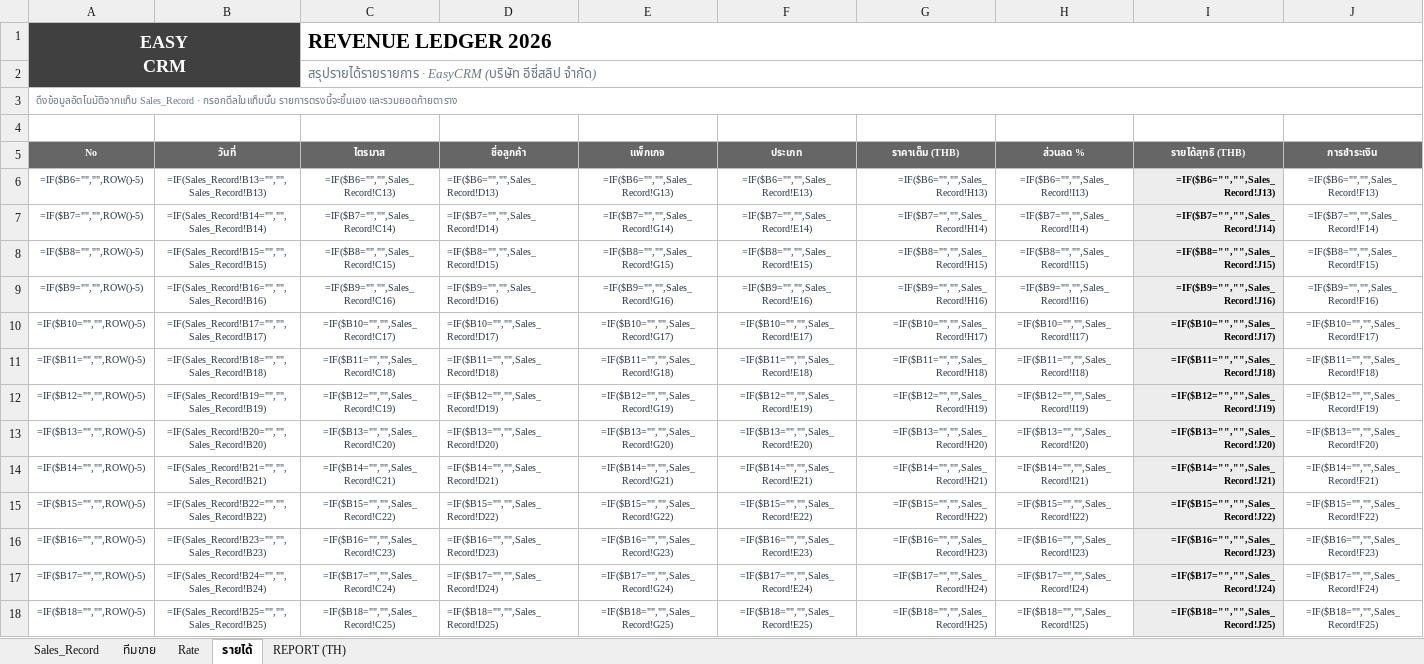
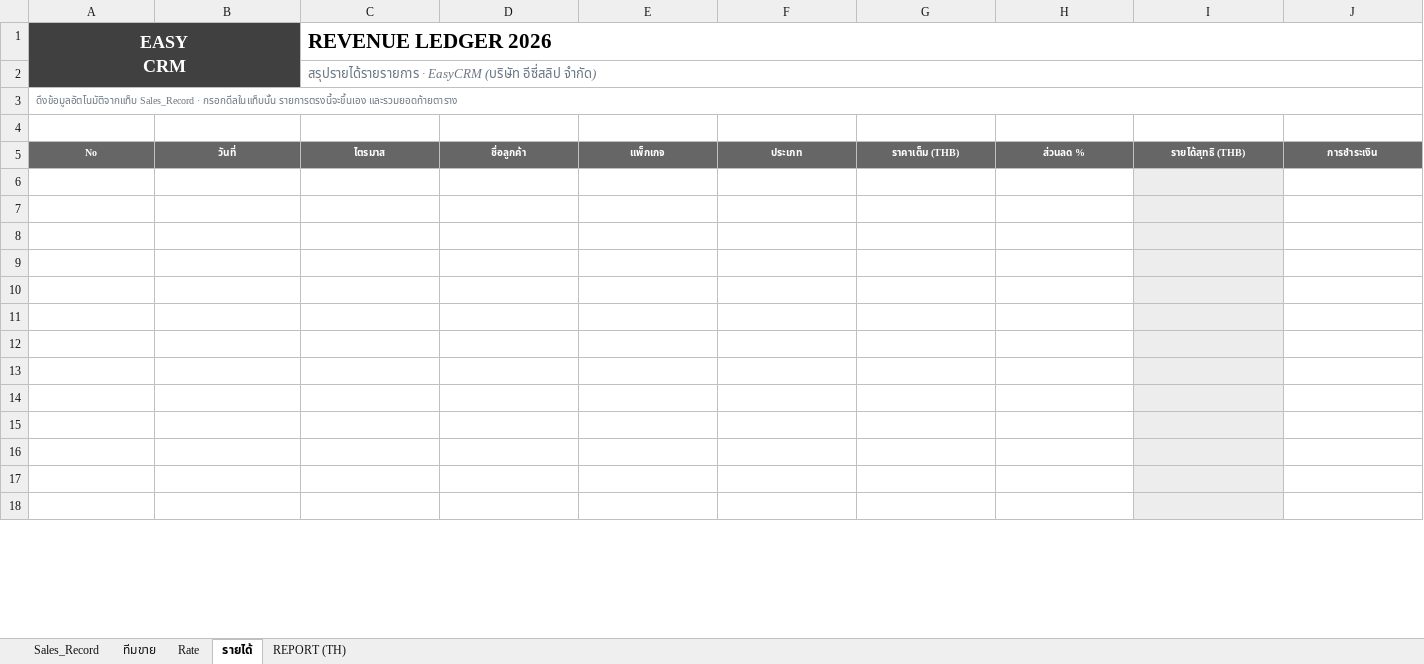
Before and after one commit to bbm8sus4/secondbrain-vault, an Excel workbook: EasyCRM/EasyCRM-Commission-System-2026.xlsx, sheet รายได้, drawn as a sheet; only a part is shown; values as stored, in another font and other column widths than the file's, no borders; formulas without a stored value are shown as written; the diff covers the shown part only; the diff names each change by its address in the sheet, - before the commit and + after, or states it on an @@ line.

```diff
--- a/EasyCRM/EasyCRM-Commission-System-2026.xlsx (sheet รายได้)
+++ b/EasyCRM/EasyCRM-Commission-System-2026.xlsx (sheet รายได้)
-row 6: =IF($B6="","",ROW()-5) | =IF(Sales_Record!B13="","",Sales_Record!B13) | =IF($B6="","",Sales_Record!C13) | =IF($B6="","",Sales_Record!D13) | =IF($B6="","",Sales_Record!G13) | =IF($B6="","",Sales_Record!E13) | =IF($B6="","",Sales_Record!H13) | =IF($B6="","",Sales_Record!I13) | =IF($B6="","",Sales_Record!J13) | =IF($B6="","",Sales_Record!F13)
+row 6: (empty)
-row 7: =IF($B7="","",ROW()-5) | =IF(Sales_Record!B14="","",Sales_Record!B14) | =IF($B7="","",Sales_Record!C14) | =IF($B7="","",Sales_Record!D14) | =IF($B7="","",Sales_Record!G14) | =IF($B7="","",Sales_Record!E14) | =IF($B7="","",Sales_Record!H14) | =IF($B7="","",Sales_Record!I14) | =IF($B7="","",Sales_Record!J14) | =IF($B7="","",Sales_Record!F14)
+row 7: (empty)
-row 8: =IF($B8="","",ROW()-5) | =IF(Sales_Record!B15="","",Sales_Record!B15) | =IF($B8="","",Sales_Record!C15) | =IF($B8="","",Sales_Record!D15) | =IF($B8="","",Sales_Record!G15) | =IF($B8="","",Sales_Record!E15) | =IF($B8="","",Sales_Record!H15) | =IF($B8="","",Sales_Record!I15) | =IF($B8="","",Sales_Record!J15) | =IF($B8="","",Sales_Record!F15)
+row 8: (empty)
-row 9: =IF($B9="","",ROW()-5) | =IF(Sales_Record!B16="","",Sales_Record!B16) | =IF($B9="","",Sales_Record!C16) | =IF($B9="","",Sales_Record!D16) | =IF($B9="","",Sales_Record!G16) | =IF($B9="","",Sales_Record!E16) | =IF($B9="","",Sales_Record!H16) | =IF($B9="","",Sales_Record!I16) | =IF($B9="","",Sales_Record!J16) | =IF($B9="","",Sales_Record!F16)
+row 9: (empty)
-row 10: =IF($B10="","",ROW()-5) | =IF(Sales_Record!B17="","",Sales_Record!B17) | =IF($B10="","",Sales_Record!C17) | =IF($B10="","",Sales_Record!D17) | =IF($B10="","",Sales_Record!G17) | =IF($B10="","",Sales_Record!E17) | =IF($B10="","",Sales_Record!H17) | =IF($B10="","",Sales_Record!I17) | =IF($B10="","",Sales_Record!J17) | =IF($B10="","",Sales_Record!F17)
+row 10: (empty)
-row 11: =IF($B11="","",ROW()-5) | =IF(Sales_Record!B18="","",Sales_Record!B18) | =IF($B11="","",Sales_Record!C18) | =IF($B11="","",Sales_Record!D18) | =IF($B11="","",Sales_Record!G18) | =IF($B11="","",Sales_Record!E18) | =IF($B11="","",Sales_Record!H18) | =IF($B11="","",Sales_Record!I18) | =IF($B11="","",Sales_Record!J18) | =IF($B11="","",Sales_Record!F18)
+row 11: (empty)
-row 12: =IF($B12="","",ROW()-5) | =IF(Sales_Record!B19="","",Sales_Record!B19) | =IF($B12="","",Sales_Record!C19) | =IF($B12="","",Sales_Record!D19) | =IF($B12="","",Sales_Record!G19) | =IF($B12="","",Sales_Record!E19) | =IF($B12="","",Sales_Record!H19) | =IF($B12="","",Sales_Record!I19) | =IF($B12="","",Sales_Record!J19) | =IF($B12="","",Sales_Record!F19)
+row 12: (empty)
-row 13: =IF($B13="","",ROW()-5) | =IF(Sales_Record!B20="","",Sales_Record!B20) | =IF($B13="","",Sales_Record!C20) | =IF($B13="","",Sales_Record!D20) | =IF($B13="","",Sales_Record!G20) | =IF($B13="","",Sales_Record!E20) | =IF($B13="","",Sales_Record!H20) | =IF($B13="","",Sales_Record!I20) | =IF($B13="","",Sales_Record!J20) | =IF($B13="","",Sales_Record!F20)
+row 13: (empty)
-row 14: =IF($B14="","",ROW()-5) | =IF(Sales_Record!B21="","",Sales_Record!B21) | =IF($B14="","",Sales_Record!C21) | =IF($B14="","",Sales_Record!D21) | =IF($B14="","",Sales_Record!G21) | =IF($B14="","",Sales_Record!E21) | =IF($B14="","",Sales_Record!H21) | =IF($B14="","",Sales_Record!I21) | =IF($B14="","",Sales_Record!J21) | =IF($B14="","",Sales_Record!F21)
+row 14: (empty)
-row 15: =IF($B15="","",ROW()-5) | =IF(Sales_Record!B22="","",Sales_Record!B22) | =IF($B15="","",Sales_Record!C22) | =IF($B15="","",Sales_Record!D22) | =IF($B15="","",Sales_Record!G22) | =IF($B15="","",Sales_Record!E22) | =IF($B15="","",Sales_Record!H22) | =IF($B15="","",Sales_Record!I22) | =IF($B15="","",Sales_Record!J22) | =IF($B15="","",Sales_Record!F22)
+row 15: (empty)
-row 16: =IF($B16="","",ROW()-5) | =IF(Sales_Record!B23="","",Sales_Record!B23) | =IF($B16="","",Sales_Record!C23) | =IF($B16="","",Sales_Record!D23) | =IF($B16="","",Sales_Record!G23) | =IF($B16="","",Sales_Record!E23) | =IF($B16="","",Sales_Record!H23) | =IF($B16="","",Sales_Record!I23) | =IF($B16="","",Sales_Record!J23) | =IF($B16="","",Sales_Record!F23)
+row 16: (empty)
-row 17: =IF($B17="","",ROW()-5) | =IF(Sales_Record!B24="","",Sales_Record!B24) | =IF($B17="","",Sales_Record!C24) | =IF($B17="","",Sales_Record!D24) | =IF($B17="","",Sales_Record!G24) | =IF($B17="","",Sales_Record!E24) | =IF($B17="","",Sales_Record!H24) | =IF($B17="","",Sales_Record!I24) | =IF($B17="","",Sales_Record!J24) | =IF($B17="","",Sales_Record!F24)
+row 17: (empty)
-row 18: =IF($B18="","",ROW()-5) | =IF(Sales_Record!B25="","",Sales_Record!B25) | =IF($B18="","",Sales_Record!C25) | =IF($B18="","",Sales_Record!D25) | =IF($B18="","",Sales_Record!G25) | =IF($B18="","",Sales_Record!E25) | =IF($B18="","",Sales_Record!H25) | =IF($B18="","",Sales_Record!I25) | =IF($B18="","",Sales_Record!J25) | =IF($B18="","",Sales_Record!F25)
+row 18: (empty)
```
Also changed, not shown: 1 added row, 1 removed row and 270 edited cells elsewhere in this sheet, sheet Sales_Record, sheet REPORT (TH), sheet ทีมขาย, sheet Rate, 4 other files.
